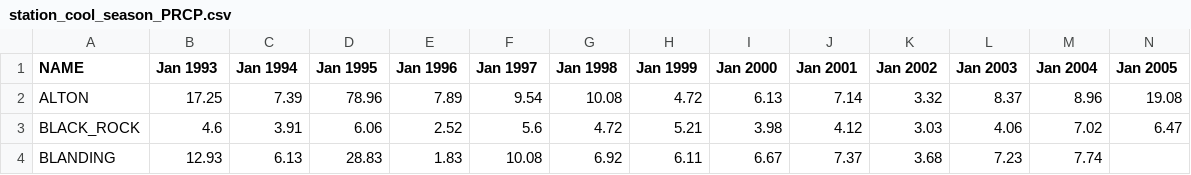
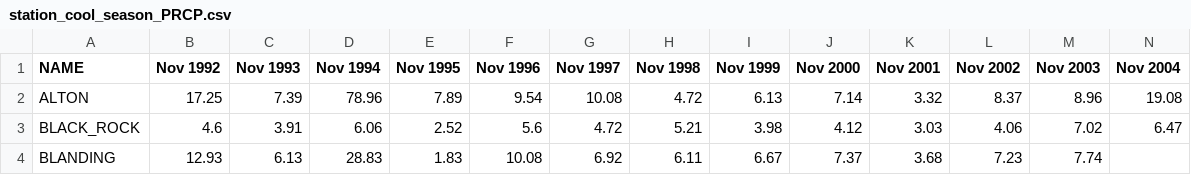
Before and after one commit to s-wolvin/Weather-and-Climate-of-Utah, a CSV file: data/station_cool_season_PRCP.csv, drawn as a sheet; only a part is shown; the diff covers the shown part only; the diff names each change by its address in the sheet, - before the commit and + after, or states it on an @@ line.

Commit message:
fix datasets, complete interactivity of GSL

```diff
--- a/data/station_cool_season_PRCP.csv
+++ b/data/station_cool_season_PRCP.csv
-B1: Jan 1993
+B1: Nov 1992
-C1: Jan 1994
+C1: Nov 1993
-D1: Jan 1995
+D1: Nov 1994
-E1: Jan 1996
+E1: Nov 1995
-F1: Jan 1997
+F1: Nov 1996
-G1: Jan 1998
+G1: Nov 1997
-H1: Jan 1999
+H1: Nov 1998
-I1: Jan 2000
+I1: Nov 1999
-J1: Jan 2001
+J1: Nov 2000
-K1: Jan 2002
+K1: Nov 2001
-L1: Jan 2003
+L1: Nov 2002
-M1: Jan 2004
+M1: Nov 2003
-N1: Jan 2005
+N1: Nov 2004
```
Also changed, not shown: 17 edited cells elsewhere in this file, 3 other files.
